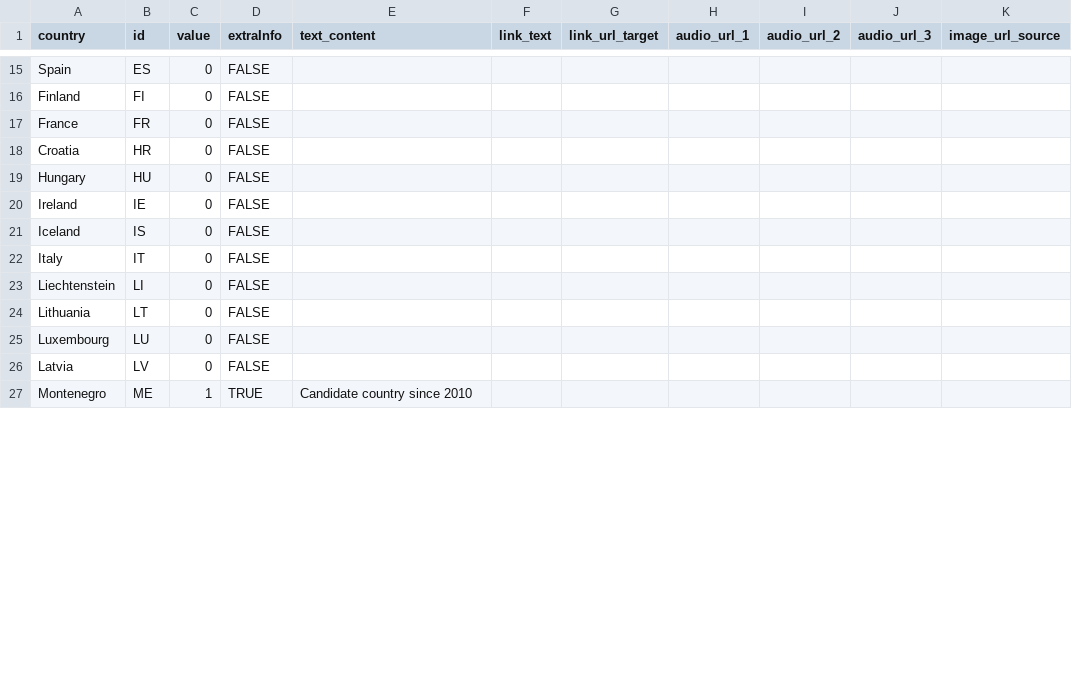
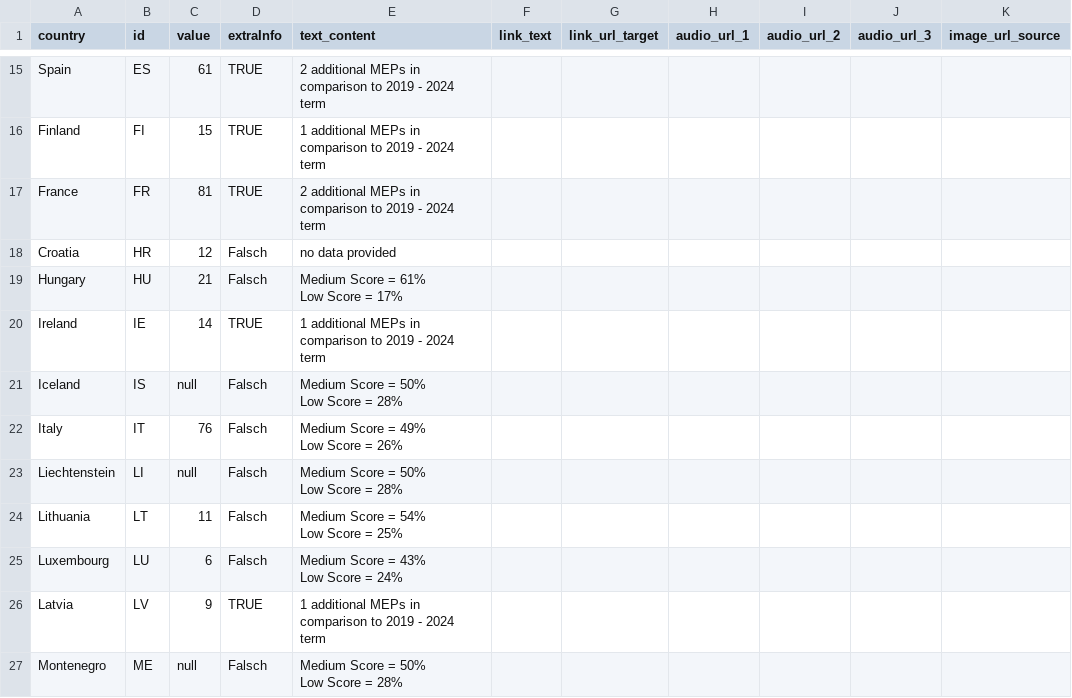
Before and after one commit to EuranetPlus/map-meps-country, a CSV file: static/data/thematic/data.csv, drawn as a sheet; only a part is shown, gaps mark what is left out; ↵ is a line break in a cell; the diff covers the shown part only; the diff names each change by its address in the sheet, - before the commit and + after, or states it on an @@ line.

Commit message:
Update data.csv

```diff
--- a/static/data/thematic/data.csv
+++ b/static/data/thematic/data.csv
-C15 (value): 0
+C15 (value): 61
-D15:D17 (extraInfo): FALSE
+D15:D17 (extraInfo): TRUE
-E15 (text_content): (empty)
+E15 (text_content): 2 additional MEPs in comparison to 2019 - 2024 term
-C16 (value): 0
+C16 (value): 15
-E16 (text_content): (empty)
+E16 (text_content): 1 additional MEPs in comparison to 2019 - 2024 term
-C17 (value): 0
+C17 (value): 81
-E17 (text_content): (empty)
+E17 (text_content): 2 additional MEPs in comparison to 2019 - 2024 term
-C18 (value): 0
+C18 (value): 12
-D18:D19 (extraInfo): FALSE
+D18:D19 (extraInfo): Falsch
-E18 (text_content): (empty)
+E18 (text_content): no data provided
-C19 (value): 0
+C19 (value): 21
-E19 (text_content): (empty)
+E19 (text_content): Medium Score = 61% ↵ Low Score = 17%
-C20 (value): 0
+C20 (value): 14
-D20 (extraInfo): FALSE
+D20 (extraInfo): TRUE
-E20 (text_content): (empty)
+E20 (text_content): 1 additional MEPs in comparison to 2019 - 2024 term
-C21 (value): 0
+C21 (value): null
-D21:D25 (extraInfo): FALSE
+D21:D25 (extraInfo): Falsch
-E21 (text_content): (empty)
+E21 (text_content): Medium Score = 50% ↵ Low Score = 28%
-C22 (value): 0
+C22 (value): 76
-E22 (text_content): (empty)
+E22 (text_content): Medium Score = 49% ↵ Low Score = 26%
-C23 (value): 0
+C23 (value): null
-E23 (text_content): (empty)
+E23 (text_content): Medium Score = 50% ↵ Low Score = 28%
-C24 (value): 0
+C24 (value): 11
-E24 (text_content): (empty)
+E24 (text_content): Medium Score = 54% ↵ Low Score = 25%
-C25 (value): 0
+C25 (value): 6
-E25 (text_content): (empty)
+E25 (text_content): Medium Score = 43% ↵ Low Score = 24%
-C26 (value): 0
+C26 (value): 9
-D26 (extraInfo): FALSE
+D26 (extraInfo): TRUE
-E26 (text_content): (empty)
+E26 (text_content): 1 additional MEPs in comparison to 2019 - 2024 term
-C27 (value): 1
+C27 (value): null
-D27 (extraInfo): TRUE
+D27 (extraInfo): Falsch
-E27 (text_content): Candidate country since 2010
+E27 (text_content): Medium Score = 50% ↵ Low Score = 28%
```
Also changed, not shown: 81 edited cells elsewhere in this file.
